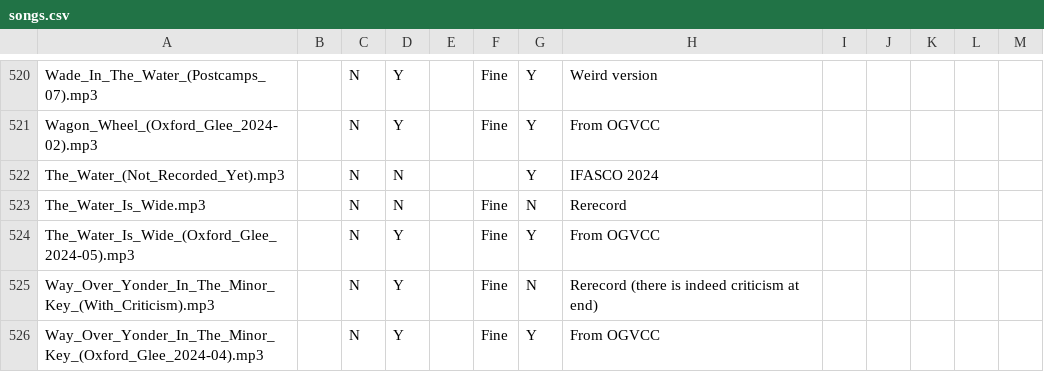
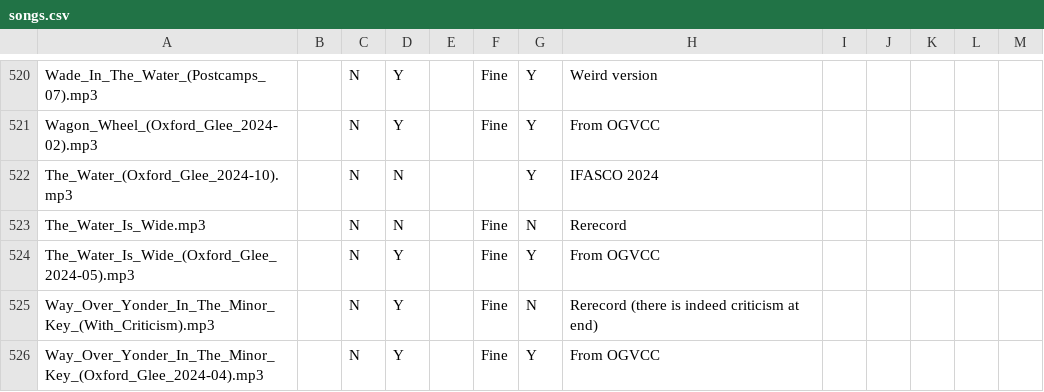
Before and after one commit to Glee-UK/virtualcampfire, a CSV file: songs.csv, drawn as a sheet; only a part is shown, gaps mark what is left out.

Commit message:
Add The Water

```diff
--- a/songs.csv
+++ b/songs.csv
@@ -521,3 +521,3 @@ Wade_In_The_Water_(Postcamps_07).mp3,,N,Y,,Fine,Y,Weird version,,,,,
 Wagon_Wheel_(Oxford_Glee_2024-02).mp3,,N,Y,,Fine,Y,From OGVCC,,,,,
-The_Water_(Not_Recorded_Yet).mp3,,N,N,,,Y,"IFASCO 2024"
+The_Water_(Oxford_Glee_2024-10).mp3,,N,N,,,Y,"IFASCO 2024"
 The_Water_Is_Wide.mp3,,N,N,,Fine,N,Rerecord,,,,,
```
